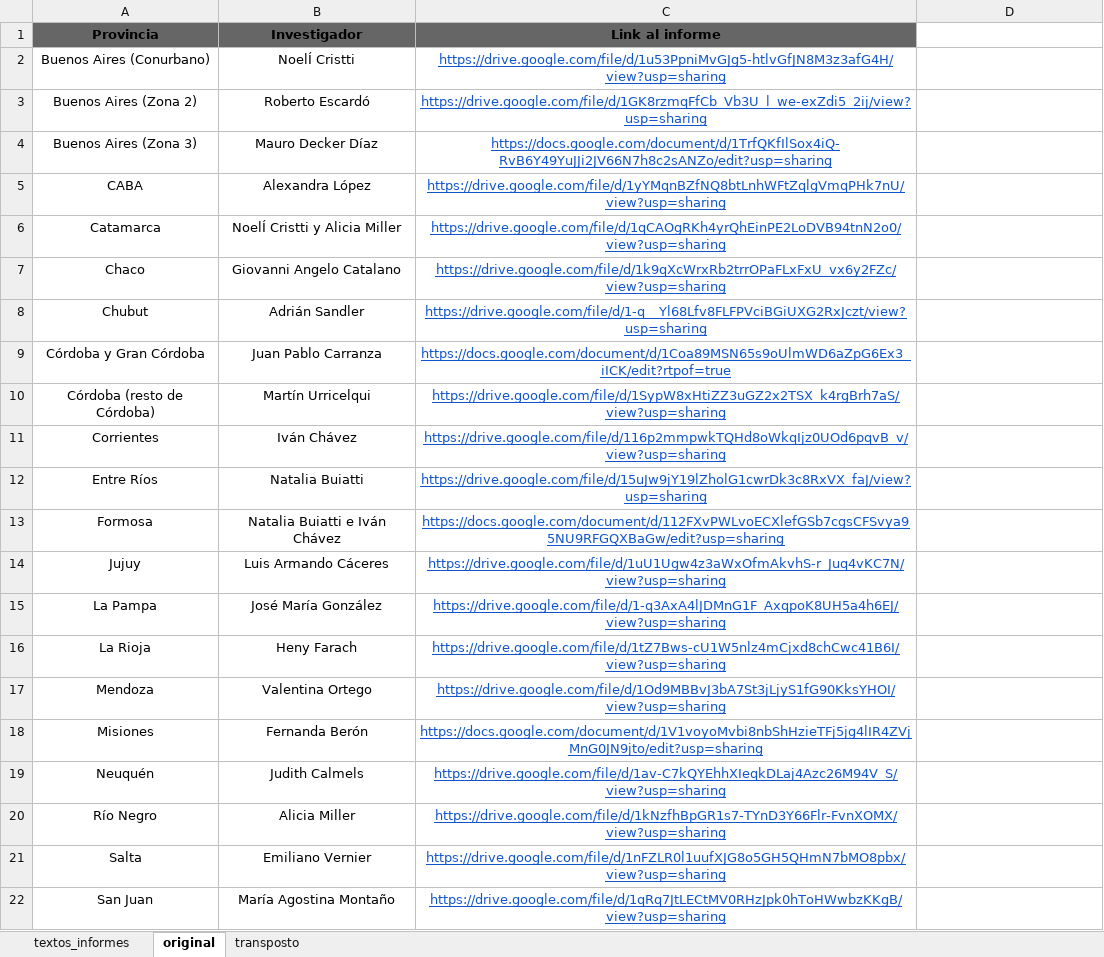
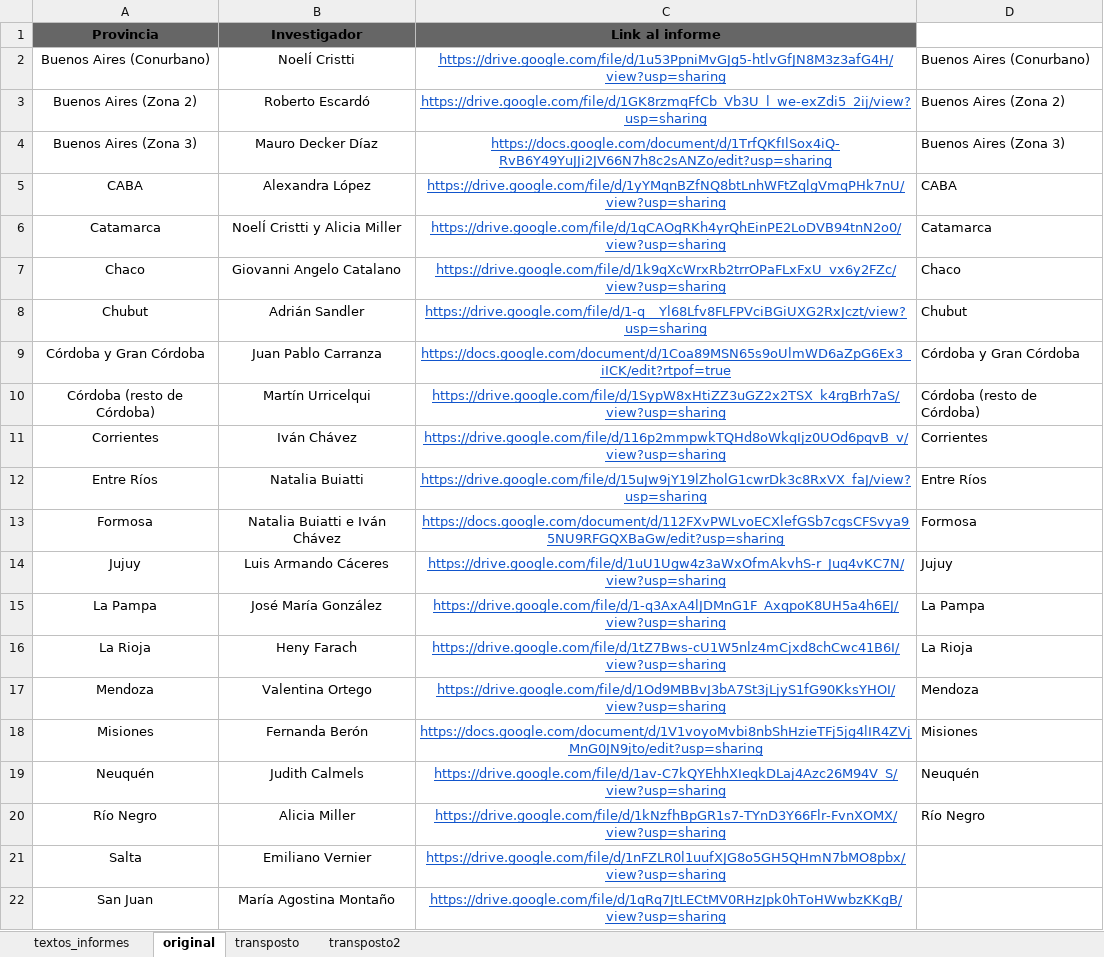
Before and after one commit to desiertos/side, an Excel workbook: data/Informes.xlsx, sheet original, drawn as a sheet; only a part is shown; values as stored, in another font and other column widths than the file's, no borders; the diff names each change by its address in the sheet, - before the commit and + after, or states it on an @@ line.

```diff
--- a/data/Informes.xlsx (sheet original)
+++ b/data/Informes.xlsx (sheet original)
+sheet tab: transposto2
-D2: (empty)
+D2: Buenos Aires (Conurbano)
-D3: (empty)
+D3: Buenos Aires (Zona 2)
-D4: (empty)
+D4: Buenos Aires (Zona 3)
-D5: (empty)
+D5: CABA
-D6: (empty)
+D6: Catamarca
-D7: (empty)
+D7: Chaco
-D8: (empty)
+D8: Chubut
-D9: (empty)
+D9: Córdoba y Gran Córdoba
-D10: (empty)
+D10: Córdoba (resto de Córdoba)
-D11: (empty)
+D11: Corrientes
-D12: (empty)
+D12: Entre Ríos
-D13: (empty)
+D13: Formosa
-D14: (empty)
+D14: Jujuy
-D15: (empty)
+D15: La Pampa
-D16: (empty)
+D16: La Rioja
-D17: (empty)
+D17: Mendoza
-D18: (empty)
+D18: Misiones
-D19: (empty)
+D19: Neuquén
-D20: (empty)
+D20: Río Negro
```
Also changed, not shown: sheet textos_informes, 2 other files.
